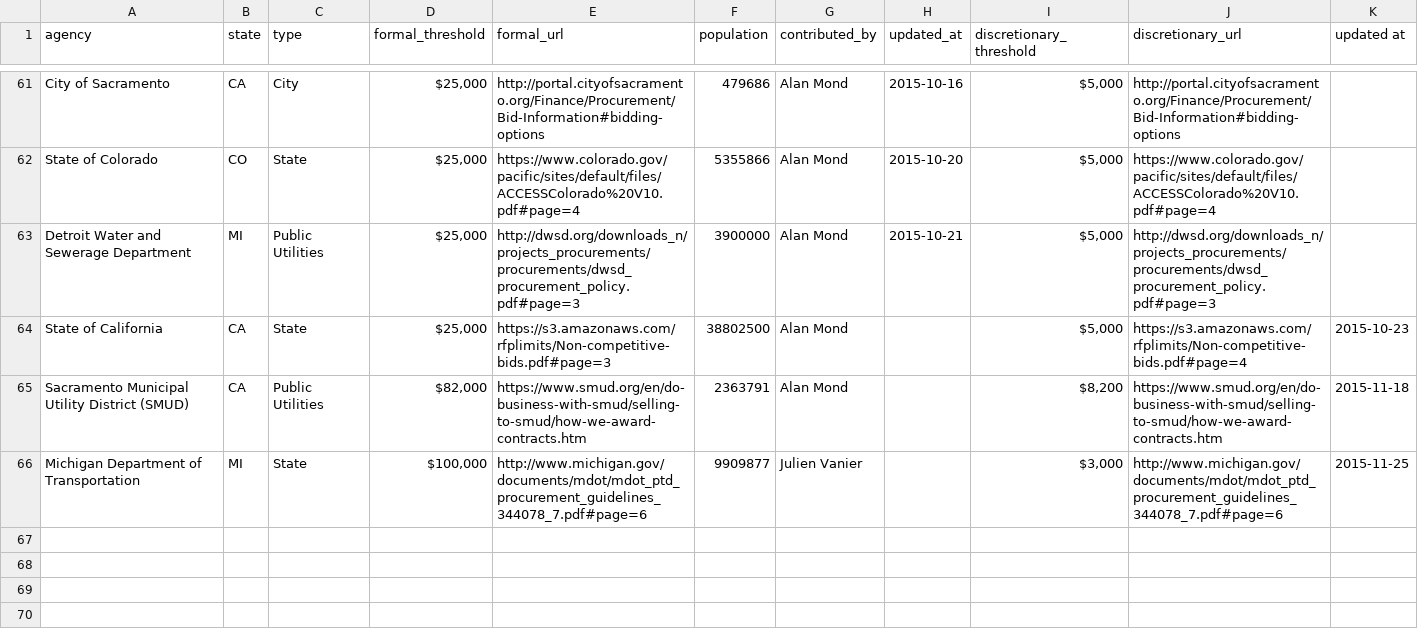
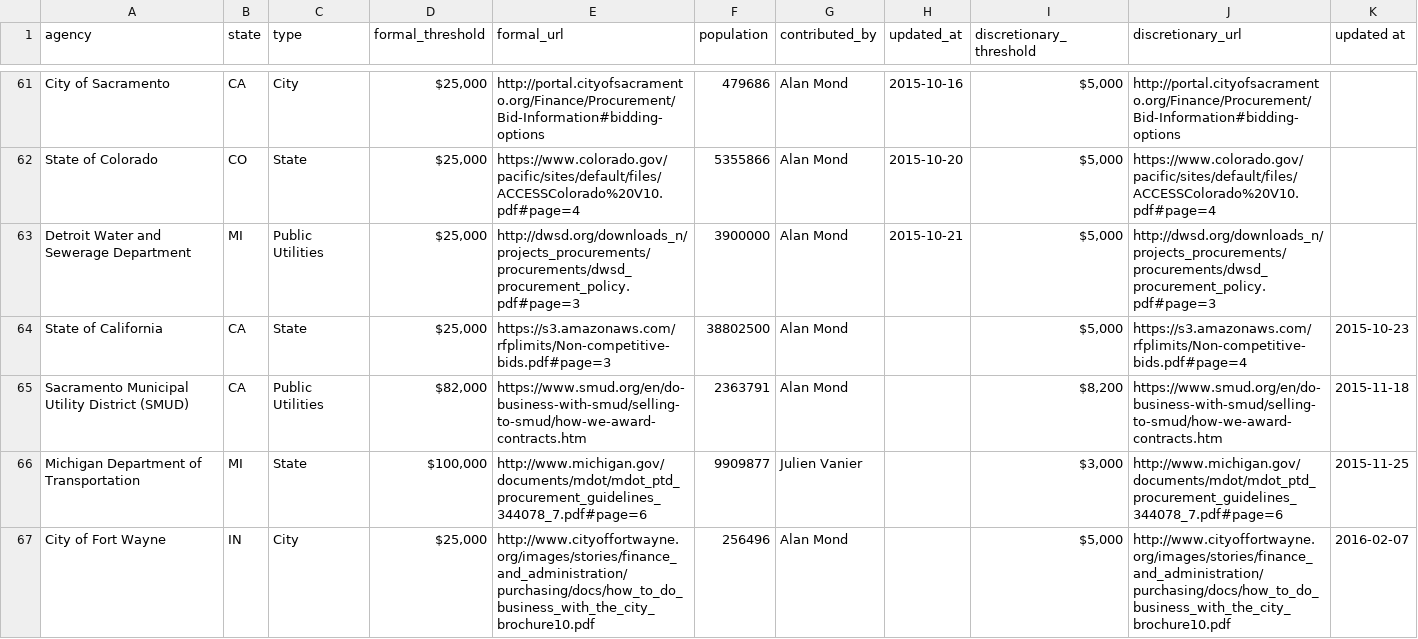
Before and after one commit to munirent/openprocure, a CSV file: procurement.csv, drawn as a sheet; only a part is shown, gaps mark what is left out.

```diff
--- a/procurement.csv
+++ b/procurement.csv
@@ -66 +66,2 @@ Sacramento Municipal Utility District (SMUD),CA,Public Utilities,"$82,000",https
 Michigan Department of Transportation,MI,State,"$100,000",http://www.michigan.gov/documents/mdot/mdot_ptd_procurement_guidelines_344078_7.pdf#page=6,9909877,Julien Vanier,,"$3,000",http://www.michigan.gov/documents/mdot/mdot_ptd_procurement_guidelines_344078_7.pdf#page=6,2015-11-25
+City of Fort Wayne,IN,City,"$25,000",http://www.cityoffortwayne.org/images/stories/finance_and_administration/purchasing/docs/how_to_do_business_with_the_city_brochure10.pdf,256496,Alan Mond,,"$5,000",http://www.cityoffortwayne.org/images/stories/finance_and_administration/purchasing/docs/how_to_do_business_with_the_city_brochure10.pdf,2016-02-07
```
Also changed, not shown: 1 other file.
